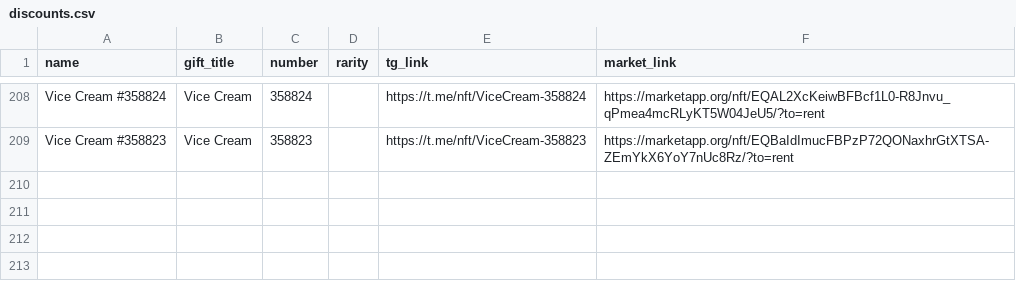
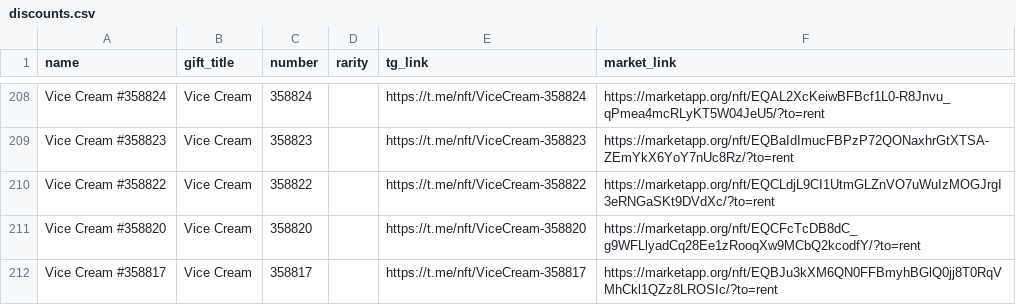
Before and after one commit to Zanjania0/duck-store, a CSV file: discounts.csv, drawn as a sheet; only a part is shown, gaps mark what is left out; the diff names each change by its address in the sheet, - before the commit and + after, or states it on an @@ line.

Commit message:
Auto-update deals & gifts catalog [skip ci]

```diff
--- a/discounts.csv
+++ b/discounts.csv
+row 210: Vice Cream #358822 | Vice Cream | 358822 |  | https://t.me/nft/ViceCream-358822 | https://marketapp.org/nft/EQCLdjL9CI1UtmGLZnVO7uWuIzMOGJrgI3eRNGaSKt9DVdXc/?to=rent
+row 211: Vice Cream #358820 | Vice Cream | 358820 |  | https://t.me/nft/ViceCream-358820 | https://marketapp.org/nft/EQCFcTcDB8dC_g9WFLlyadCq28Ee1zRooqXw9MCbQ2kcodfY/?to=rent
+row 212: Vice Cream #358817 | Vice Cream | 358817 |  | https://t.me/nft/ViceCream-358817 | https://marketapp.org/nft/EQBJu3kXM6QN0FFBmyhBGlQ0jj8T0RqVMhCkl1QZz8LROSIc/?to=rent
```
Also changed, not shown: 2 other files.
